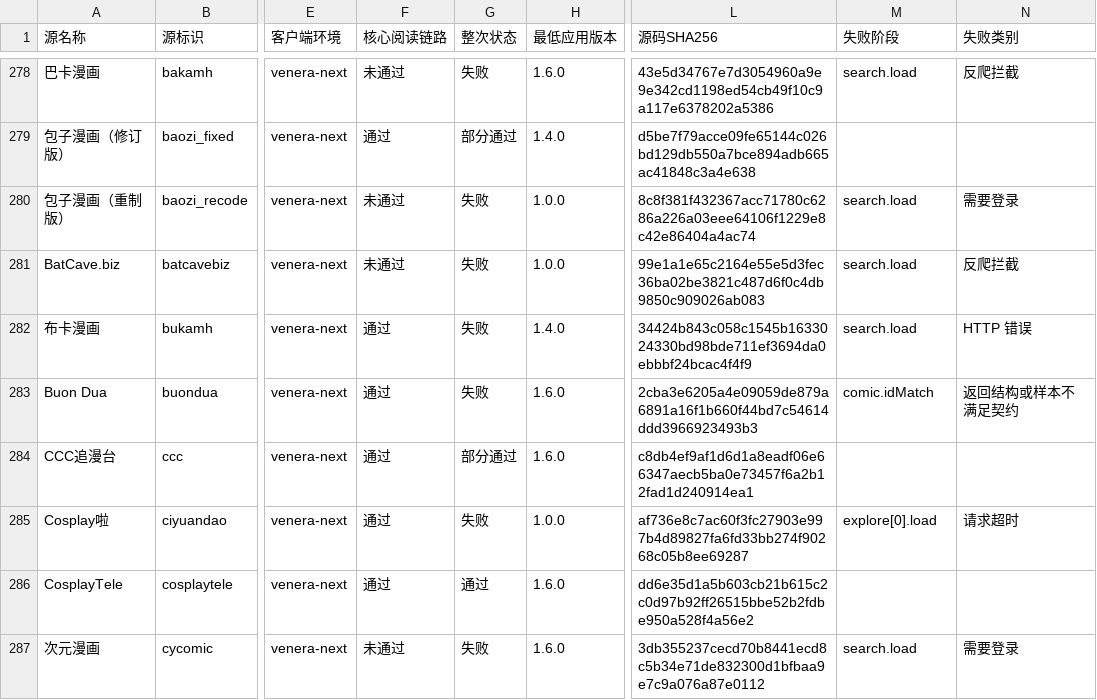
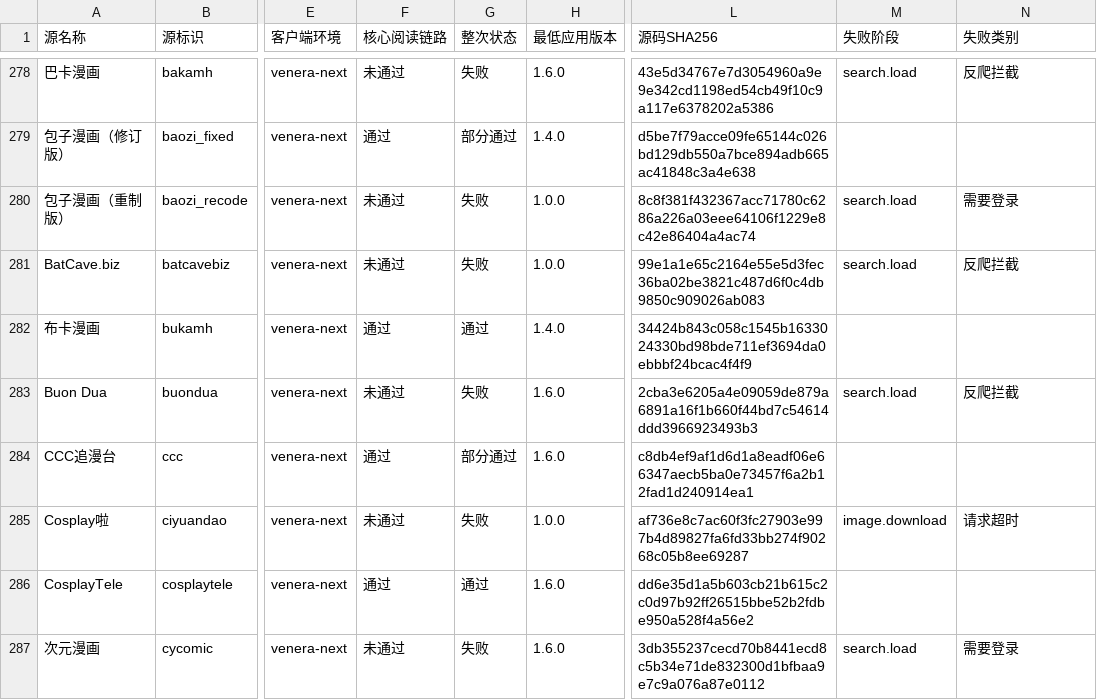
Before and after one commit to laincat/vensrc, a CSV file: data/client-compatibility.zh.csv, drawn as a sheet; only a part is shown, gaps mark what is left out; the diff covers the shown part only; the diff names each change by its address in the sheet, - before the commit and + after, or states it on an @@ line.

```diff
--- a/data/client-compatibility.zh.csv
+++ b/data/client-compatibility.zh.csv
-G282 (整次状态): 失败
+G282 (整次状态): 通过
-M282 (失败阶段): search.load
+M282 (失败阶段): (empty)
-N282 (失败类别): HTTP 错误
+N282 (失败类别): (empty)
-F283 (核心阅读链路): 通过
+F283 (核心阅读链路): 未通过
-M283 (失败阶段): comic.idMatch
+M283 (失败阶段): search.load
-N283 (失败类别): 返回结构或样本不满足契约
+N283 (失败类别): 反爬拦截
-F285 (核心阅读链路): 通过
+F285 (核心阅读链路): 未通过
-M285 (失败阶段): explore[0].load
+M285 (失败阶段): image.download
```
Also changed, not shown: 63 edited cells elsewhere in this file, data/sources.zh.csv, 13 other files.
